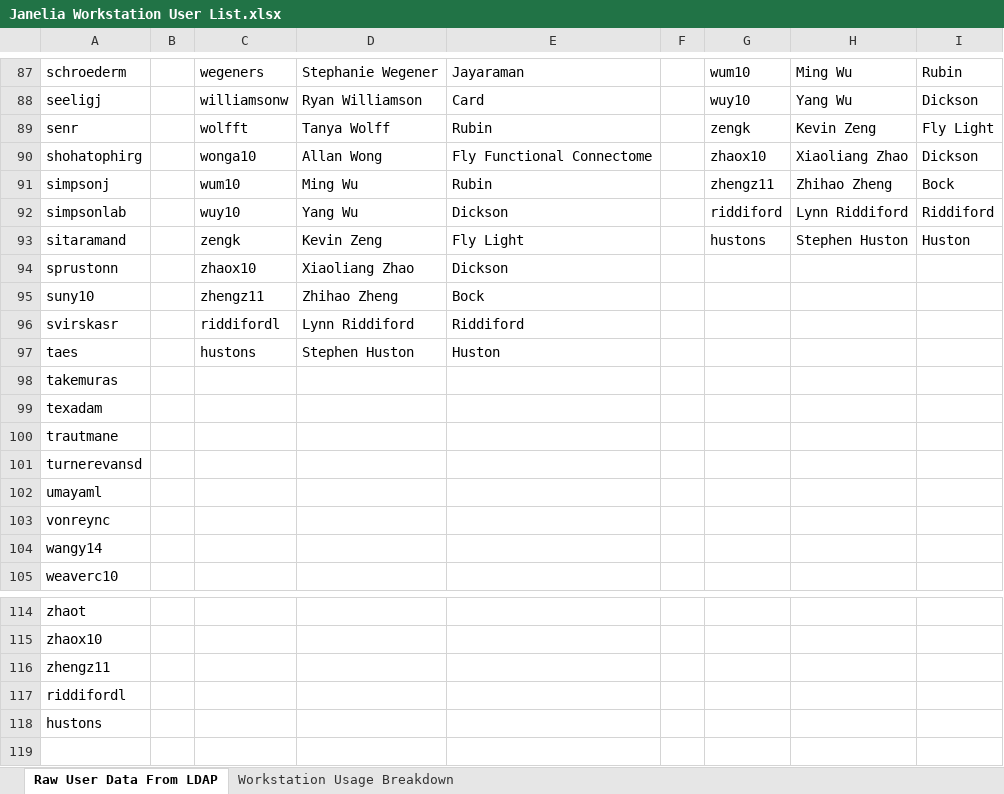
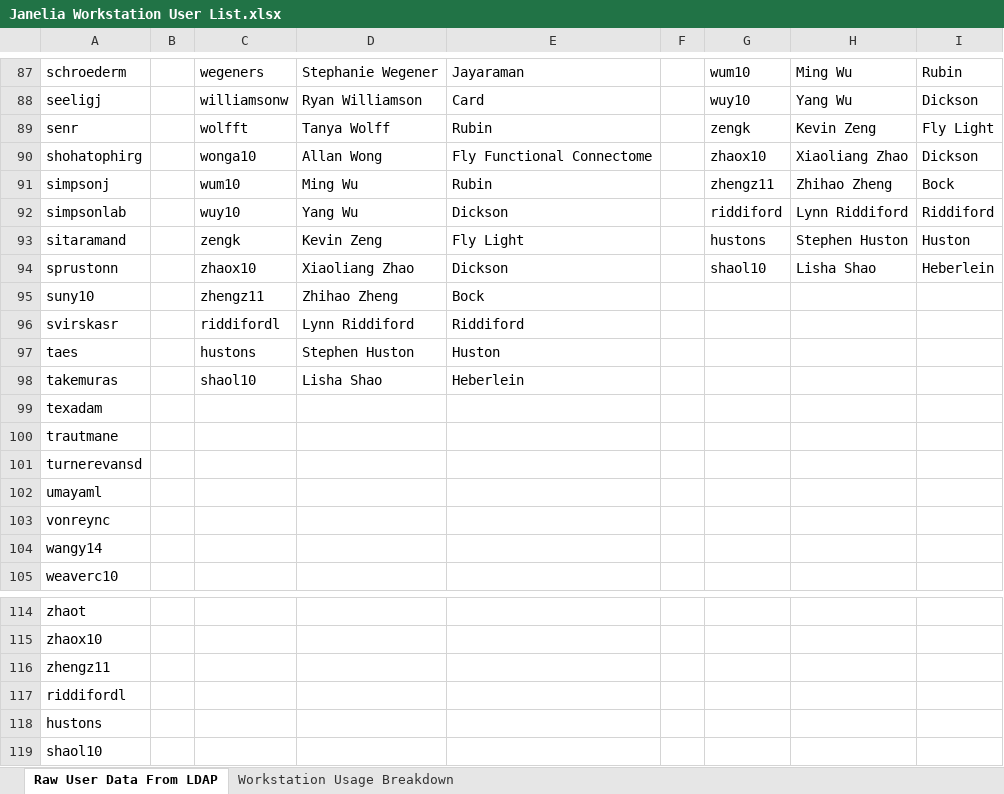
Before and after one commit to JaneliaSciComp/workstation, an Excel workbook: Janelia Workstation User List.xlsx, sheet Raw User Data From LDAP, drawn as a sheet; only a part is shown, gaps mark what is left out; values as stored, in another font and other column widths than the file's, no borders; the diff names each change by its address in the sheet, - before the commit and + after, or states it on an @@ line.

Commit message:
Added Lisha Shao
Former-commit-id: ce9cce6445519f54bd9e7c2669fedc73fa4d06c2

```diff
--- a/Janelia Workstation User List.xlsx (sheet Raw User Data From LDAP)
+++ b/Janelia Workstation User List.xlsx (sheet Raw User Data From LDAP)
-G94: (empty)
+G94: shaol10
-H94: (empty)
+H94: Lisha Shao
-I94: (empty)
+I94: Heberlein
-C98: (empty)
+C98: shaol10
-D98: (empty)
+D98: Lisha Shao
-E98: (empty)
+E98: Heberlein
+row 119: shaol10
```
Also changed, not shown: sheet Workstation Usage Breakdown.
